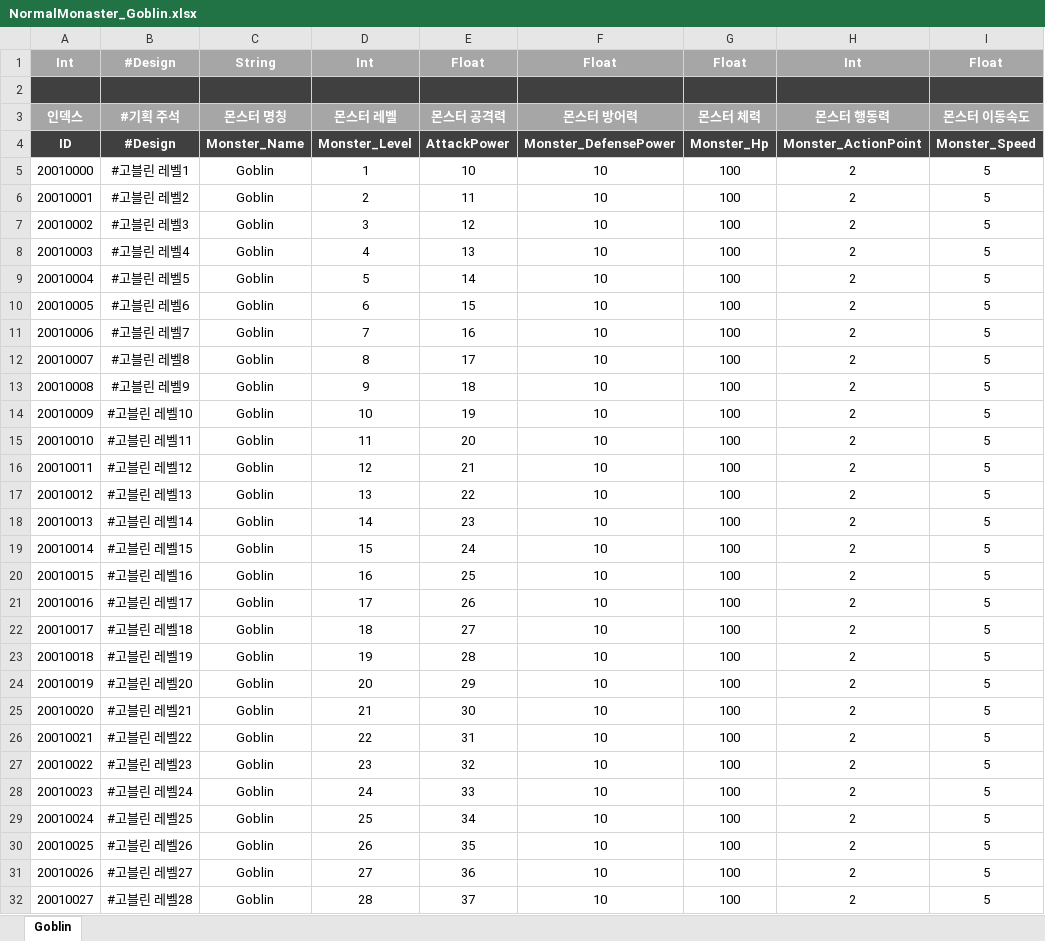
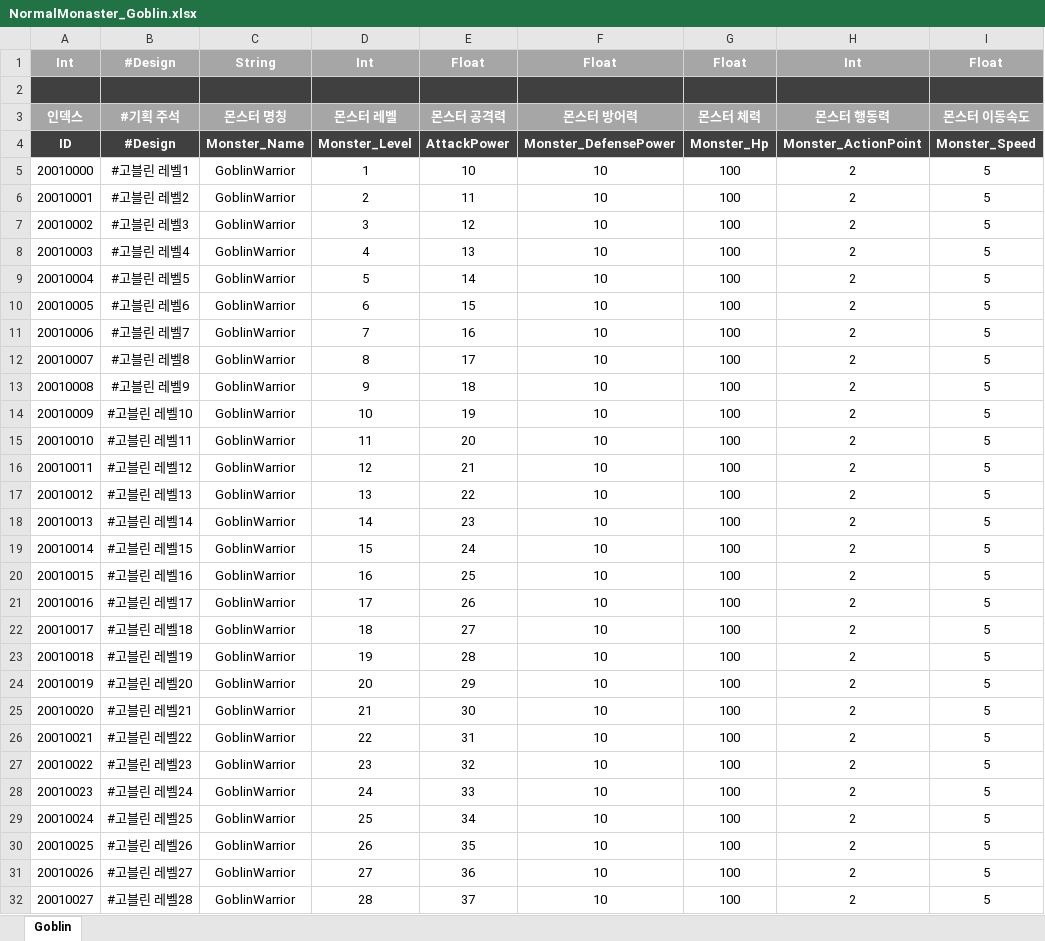
Before and after one commit to stayr8/Chain_Of_Heroes, an Excel workbook: Chain.of.Heroes/Tools/ExcelParser/Data/NormalMonaster_Goblin.xlsx, sheet Goblin, drawn as a sheet; only a part is shown; values as stored, in another font and other column widths than the file's, no borders; the diff covers the shown part only; the diff names each change by its address in the sheet, - before the commit and + after, or states it on an @@ line.

```diff
--- a/Chain.of.Heroes/Tools/ExcelParser/Data/NormalMonaster_Goblin.xlsx (sheet Goblin)
+++ b/Chain.of.Heroes/Tools/ExcelParser/Data/NormalMonaster_Goblin.xlsx (sheet Goblin)
-C5:C32: Goblin
+C5:C32: GoblinWarrior
```
Also changed, not shown: 12 edited cells elsewhere in this sheet, 21 other files.
